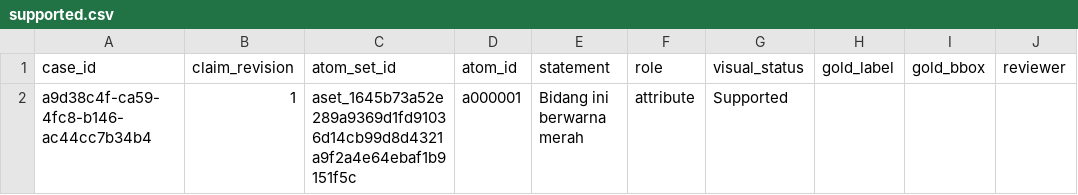
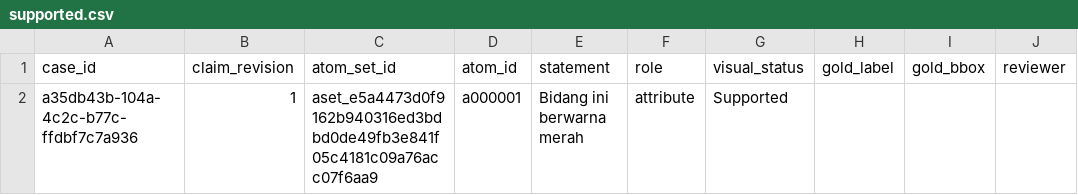
Before and after one commit to achmadardanip/aurora-visual, a CSV file: artifacts/handoff/supported.csv, drawn as a sheet; only a part is shown; the diff names each change by its address in the sheet, - before the commit and + after, or states it on an @@ line.

```diff
--- a/artifacts/handoff/supported.csv
+++ b/artifacts/handoff/supported.csv
-A2 (case_id): a9d38c4f-ca59-4fc8-b146-ac44cc7b34b4
+A2 (case_id): a35db43b-104a-4c2c-b77c-ffdbf7c7a936
-C2 (atom_set_id): aset_1645b73a52e289a9369d1fd91036d14cb99d8d4321a9f2a4e64ebaf1b9151f5c
+C2 (atom_set_id): aset_e5a4473d0f9162b940316ed3bdbd0de49fb3e841f05c4181c09a76acc07f6aa9
```
Also changed, not shown: artifacts/handoff/contradicted.csv, artifacts/handoff/unobservable.csv, 44 other files.
